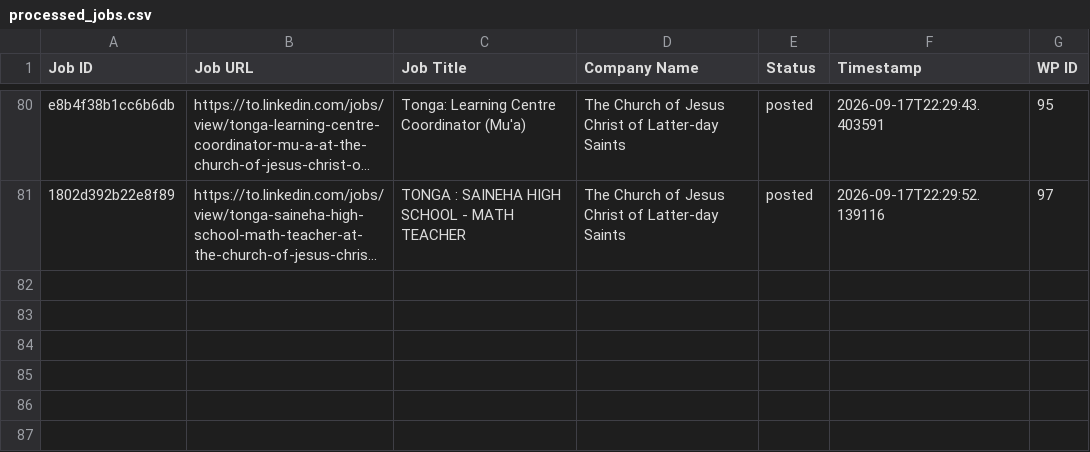
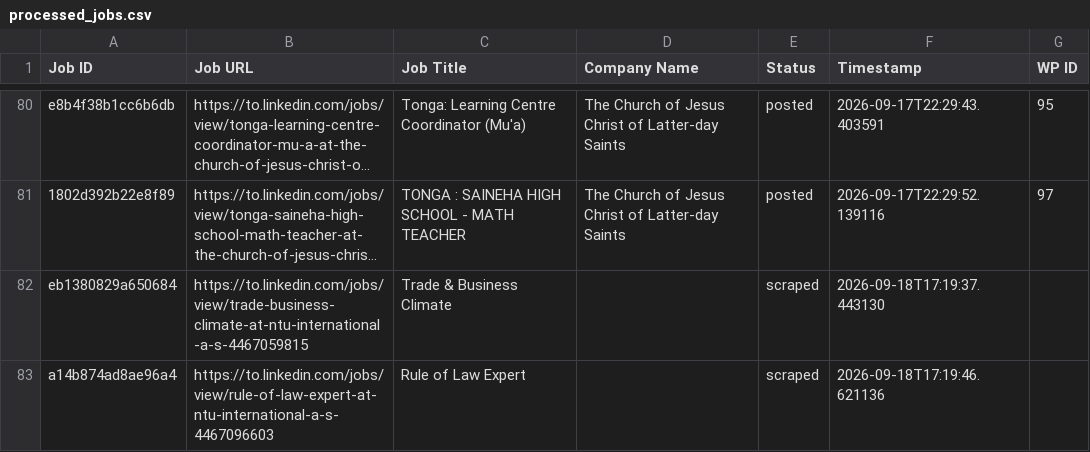
Before and after one commit to innovationinc2000/to, a CSV file: processed_jobs.csv, drawn as a sheet; only a part is shown, gaps mark what is left out; long unchanged cells end in …; the diff names each change by its address in the sheet, - before the commit and + after, or states it on an @@ line.

```diff
--- a/processed_jobs.csv
+++ b/processed_jobs.csv
+row 82: eb1380829a650684 | https://to.linkedin.com/jobs/view/trade-business-climate-at-ntu-international-a-s-4467059815 | Trade & Business Climate |  | scraped | 2026-09-18T17:19:37.443130
+row 83: a14b874ad8ae96a4 | https://to.linkedin.com/jobs/view/rule-of-law-expert-at-ntu-international-a-s-4467096603 | Rule of Law Expert |  | scraped | 2026-09-18T17:19:46.621136
```
